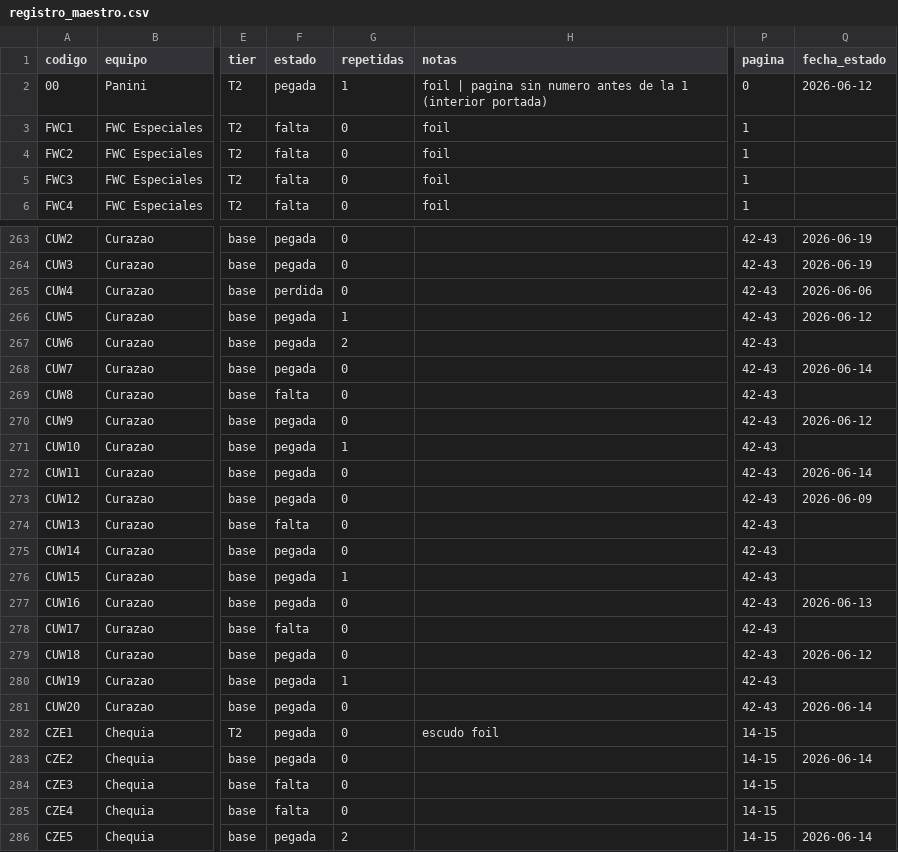
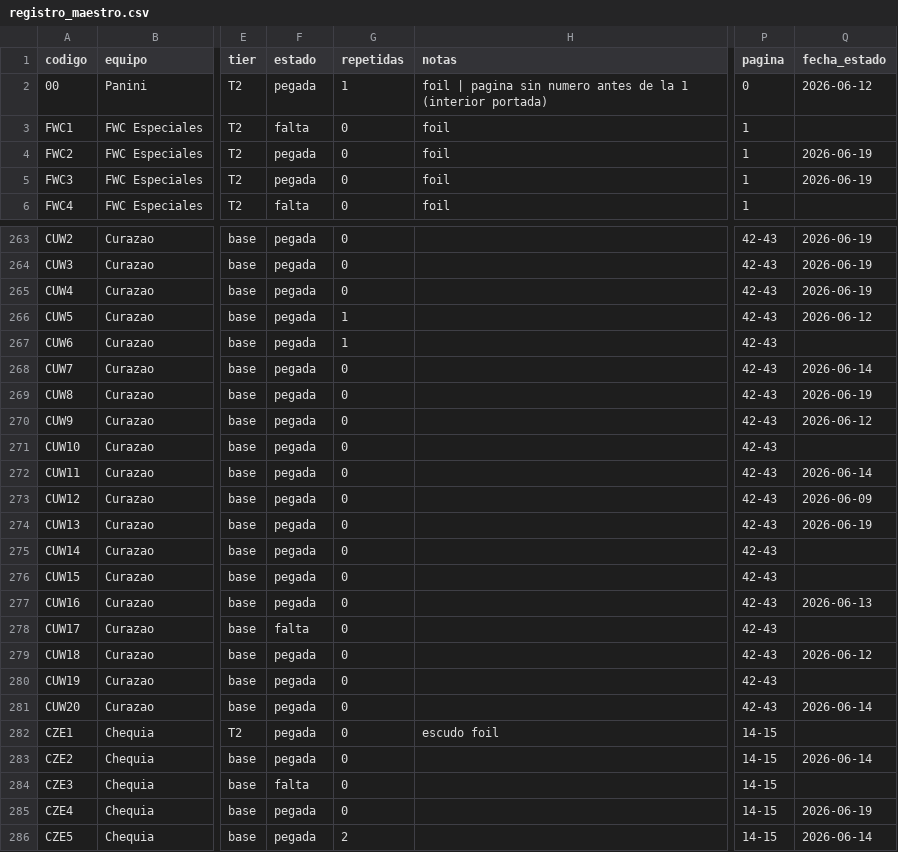
Before and after one commit to BorisTapiaV/album-mundial-2026, a CSV file: registro_maestro.csv, drawn as a sheet; only a part is shown, gaps mark what is left out; the diff covers the shown part only; the diff names each change by its address in the sheet, - before the commit and + after, or states it on an @@ line.

```diff
--- a/registro_maestro.csv
+++ b/registro_maestro.csv
-F4:F5 (estado): falta
+F4:F5 (estado): pegada
-Q4:Q5 (fecha_estado): (empty)
+Q4:Q5 (fecha_estado): 2026-06-19
-F265 (estado): perdida
+F265 (estado): pegada
-Q265 (fecha_estado): 2026-06-06
+Q265 (fecha_estado): 2026-06-19
-G267 (repetidas): 2
+G267 (repetidas): 1
-F269 (estado): falta
+F269 (estado): pegada
-Q269 (fecha_estado): (empty)
+Q269 (fecha_estado): 2026-06-19
-G271 (repetidas): 1
+G271 (repetidas): 0
-F274 (estado): falta
+F274 (estado): pegada
-Q274 (fecha_estado): (empty)
+Q274 (fecha_estado): 2026-06-19
-G276 (repetidas): 1
+G276 (repetidas): 0
-G280 (repetidas): 1
+G280 (repetidas): 0
-F285 (estado): falta
+F285 (estado): pegada
-Q285 (fecha_estado): (empty)
+Q285 (fecha_estado): 2026-06-19
```
Also changed, not shown: 125 edited cells elsewhere in this file, 11 other files.
